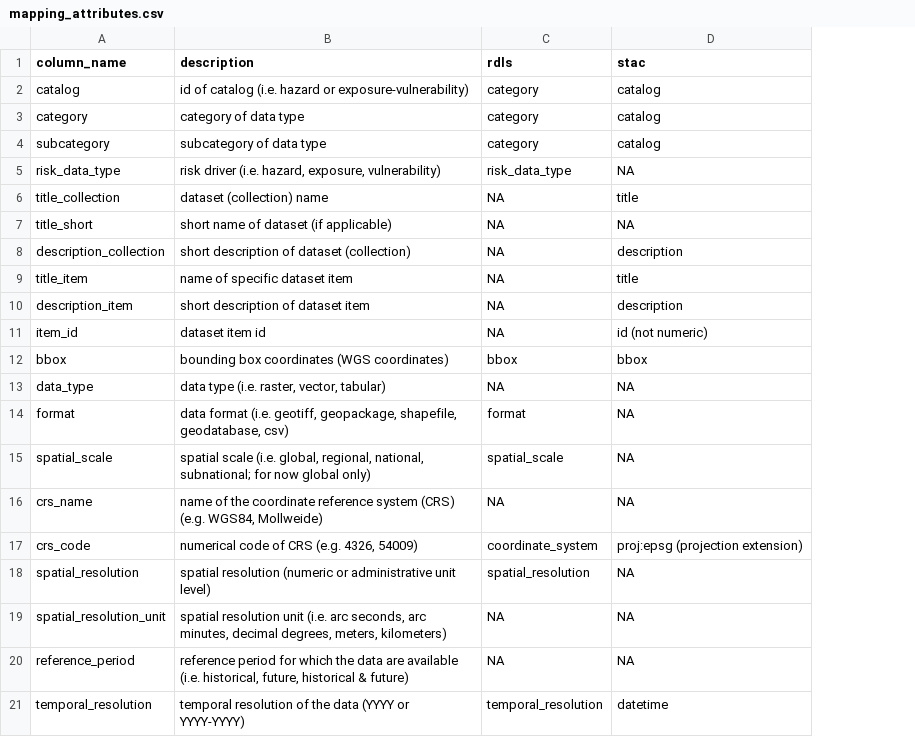
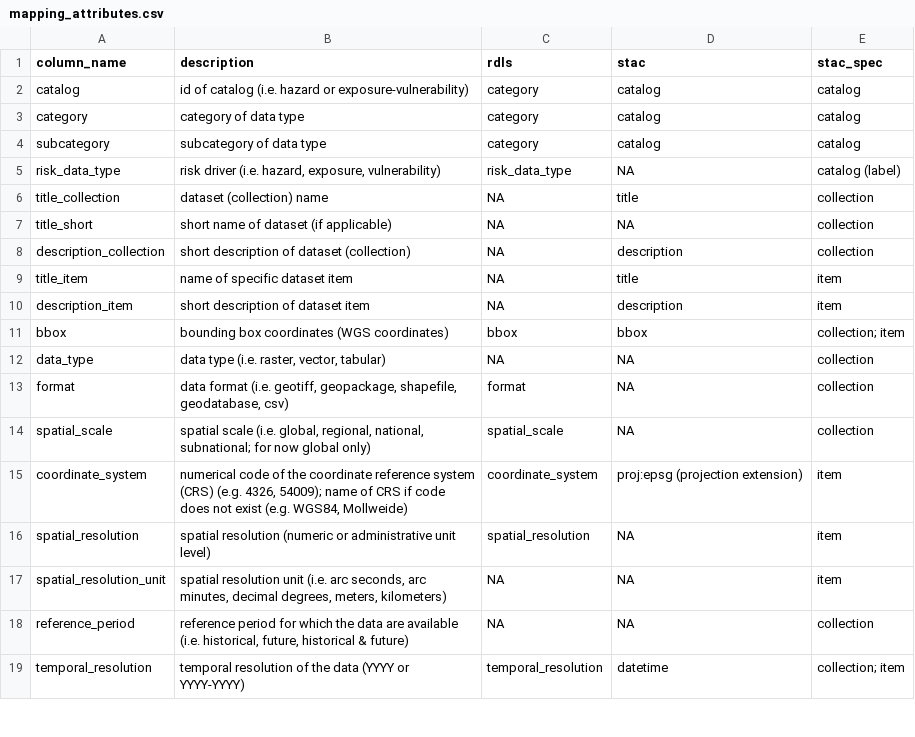
Before and after one commit to climate-risk-data/climate-risk-stac, a CSV file: csv/mapping_attributes.csv, drawn as a sheet; only a part is shown; removed rows and columns are numbered as before the commit, all else as after; the diff names each change by its address in the sheet, - before the commit and + after, or states it on an @@ line.

```diff
--- a/csv/mapping_attributes.csv
+++ b/csv/mapping_attributes.csv
+column E (stac_spec), rows 2-19: catalog | catalog | catalog | catalog (label) | collection | collection | collection | item | item | collection; item | collection | collection | collection | item | item | item | collection | collection; item
-row 11: item_id | dataset item id | NA | id (not numeric)
-row 16: crs_name | name of the coordinate reference system (CRS) (e.g. WGS84, Mollweide) | NA | NA
-A15 (column_name): crs_code
+A15 (column_name): coordinate_system
-B15 (description): …code of CRS (e.g. 4326, 54009)
+B15 (description): …code of the coordinate reference system (CRS) (e.g. 4326, 54009); name of CRS if code does not exist (e.g. WGS84, Mollweide)
```
Also changed, not shown: csv/csv.csv, 2 other files.
